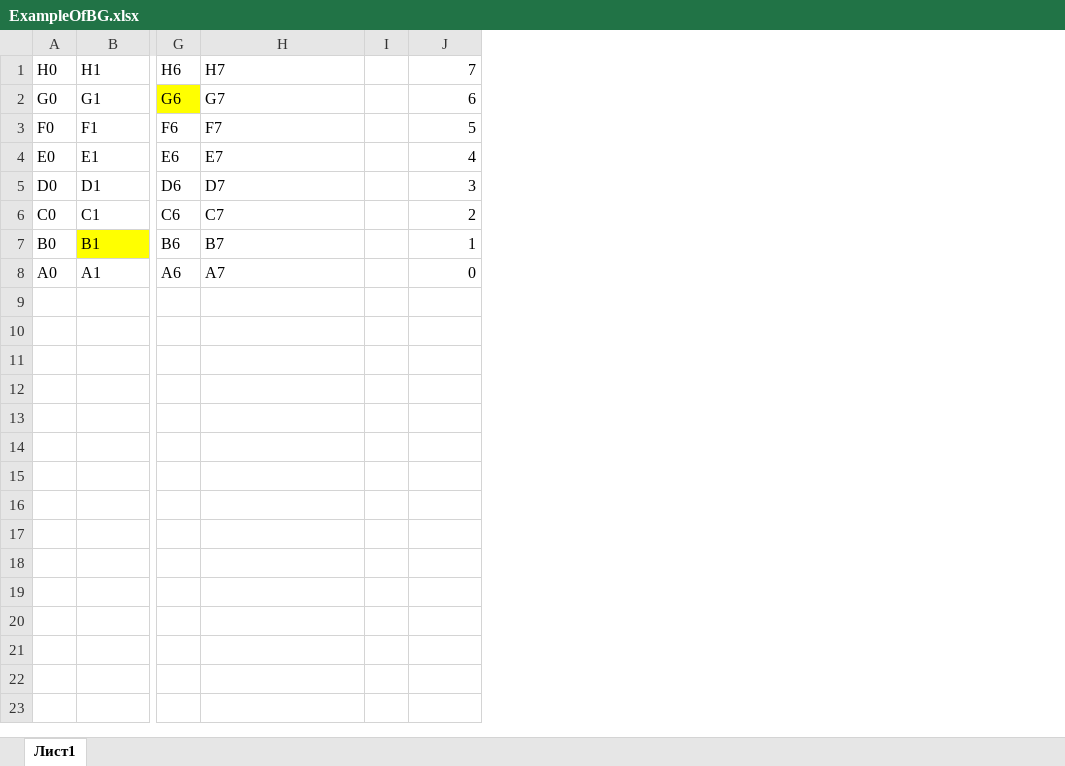
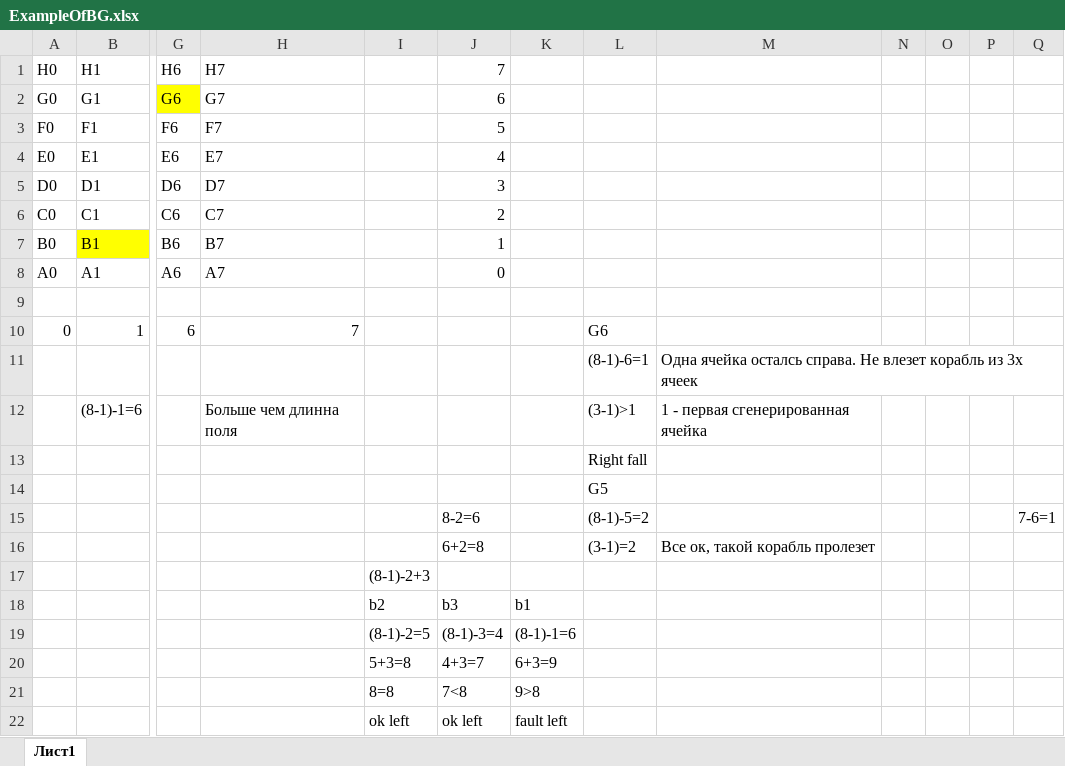
Before and after one commit to Sznv91/SeaBattle, an Excel workbook: ExampleOfBG.xlsx, sheet Лист1, drawn as a sheet; only a part is shown, gaps mark what is left out; values as stored, in another font and other column widths than the file's, no borders; removed rows and columns are numbered as before the commit, all else as after; rows hold the shown columns only; the diff names each change by its address in the sheet, - before the commit and + after, or states it on an @@ line.

```diff
--- a/ExampleOfBG.xlsx (sheet Лист1)
+++ b/ExampleOfBG.xlsx (sheet Лист1)
-column I, empty
+column I, empty
+column K, empty
+column L, empty
+column M, empty
+column N, empty
+column O, empty
+column P, empty
+column Q, empty
+row 9: (empty)
+row 10: 0 | 1 | 6 | 7 |  |  |  | G6
+row 11:  |  |  |  |  |  |  | (8-1)-6=1 | Одна ячейка осталсь справа. Не влезет корабль из 3х ячеек
+row 12:  | (8-1)-1=6 |  | Больше чем длинна поля |  |  |  | (3-1)>1 | 1 - первая сгенерированная ячейка
+row 13:  |  |  |  |  |  |  | Right fall
+row 14:  |  |  |  |  |  |  | G5
+row 15:  |  |  |  |  | 8-2=6 |  | (8-1)-5=2 |  |  |  |  | 7-6=1
+row 16:  |  |  |  |  | 6+2=8 |  | (3-1)=2 | Все ок, такой корабль пролезет
+row 17:  |  |  |  | (8-1)-2+3
+row 18:  |  |  |  | b2 | b3 | b1
+row 19:  |  |  |  | (8-1)-2=5 | (8-1)-3=4 | (8-1)-1=6
+row 20:  |  |  |  | 5+3=8 | 4+3=7 | 6+3=9
+row 21:  |  |  |  | 8=8 | 7<8 | 9>8
+row 22:  |  |  |  | ok left | ok left | fault left
```
Also changed, not shown: 2 other files.
